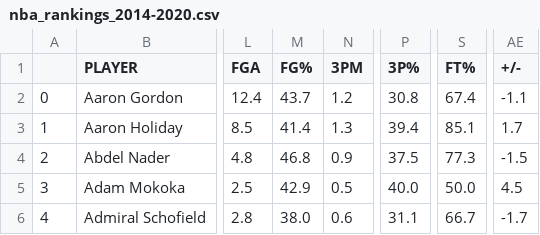
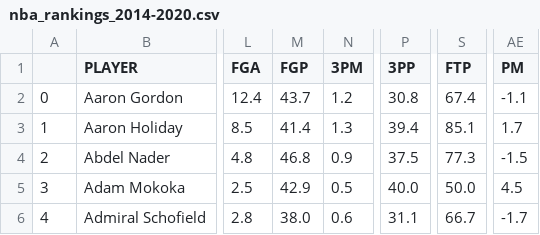
Before and after one commit to Sir-Teo/PSTAT-131, a CSV file: pstat131-project/data/nba_rankings_2014-2020.csv, drawn as a sheet; only a part is shown, gaps mark what is left out; the diff names each change by its address in the sheet, - before the commit and + after, or states it on an @@ line.

Commit message:
rough draft of final project

```diff
--- a/pstat131-project/data/nba_rankings_2014-2020.csv
+++ b/pstat131-project/data/nba_rankings_2014-2020.csv
-M1: FG%
+M1: FGP
-P1: 3P%
+P1: 3PP
-S1: FT%
+S1: FTP
-AE1: +/-
+AE1: PM
```
Also changed, not shown: 7 other files.
